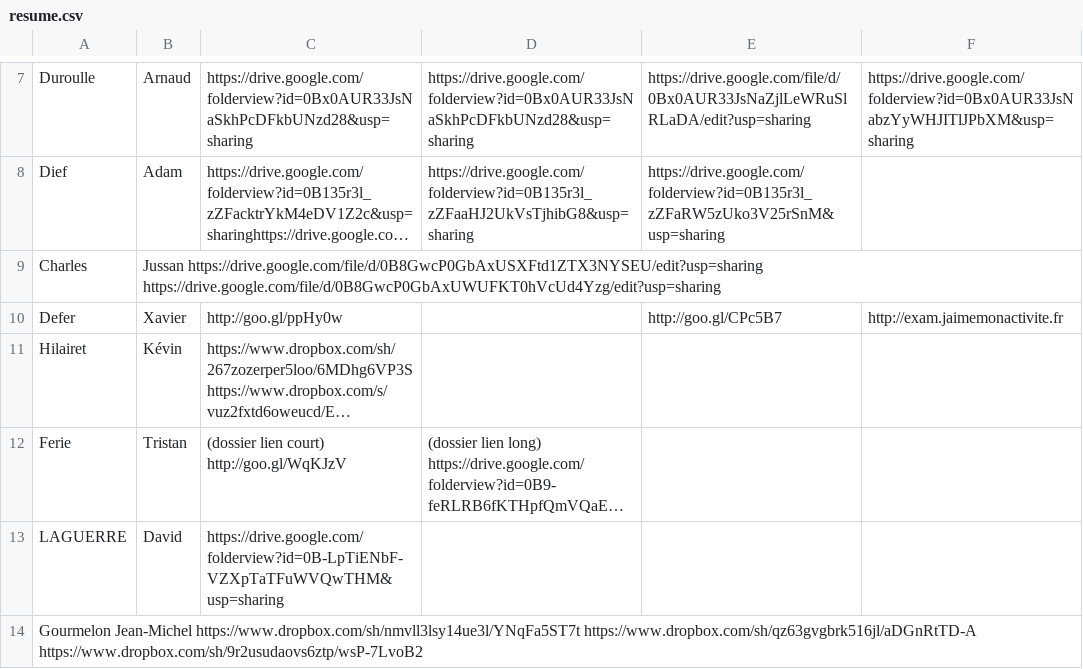
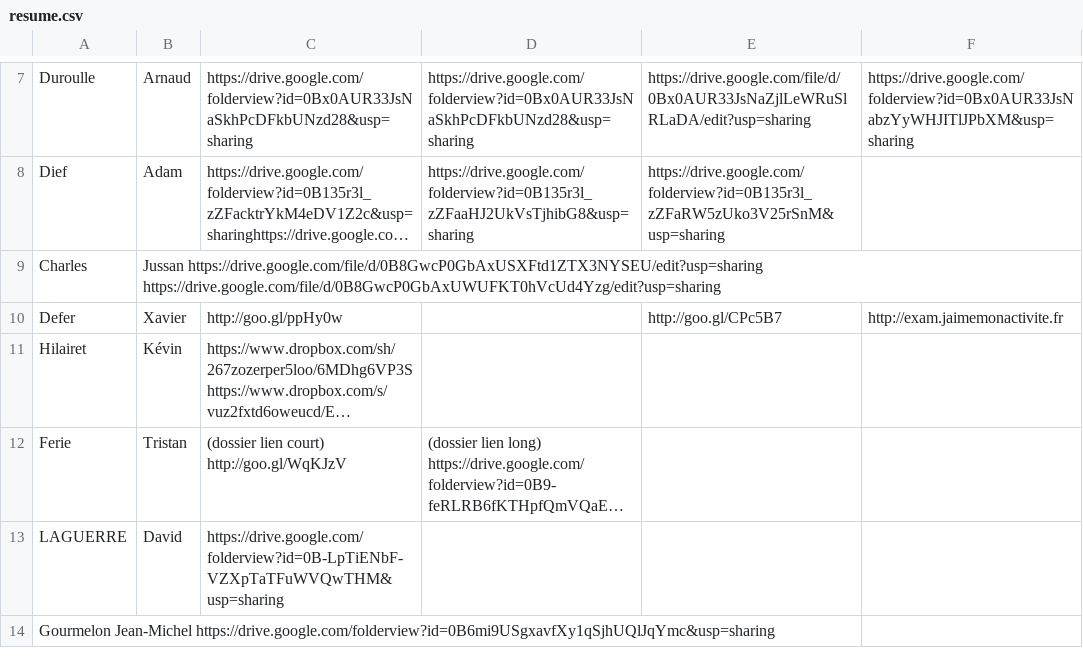
Before and after one commit to BTS-SIO2-2013/EXAM, a CSV file: resume.csv, drawn as a sheet; only a part is shown, gaps mark what is left out; long unchanged cells end in …; the diff names each change by its address in the sheet, - before the commit and + after, or states it on an @@ line.

Commit message:
Update resume.csv

```diff
--- a/resume.csv
+++ b/resume.csv
-A14: Gourmelon Jean-Michel https://www.dropbox.com/sh/nmvll3lsy14ue3l/YNqFa5ST7t https://www.dropbox.com/sh/qz63gvgbrk516jl/aDGnRtTD-A https://www.dropbox.com/sh/9r2usudaovs6ztp/wsP-7LvoB2
+A14: Gourmelon Jean-Michel https://drive.google.com/folderview?id=0B6mi9USgxavfXy1qSjhUQlJqYmc&usp=sharing
```
